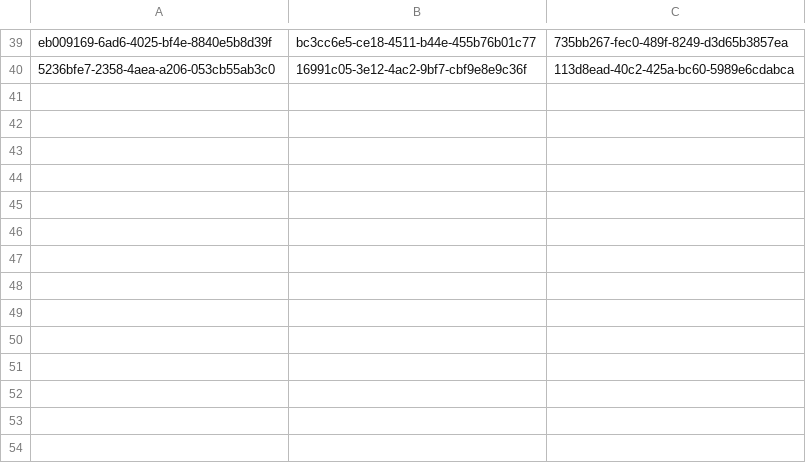
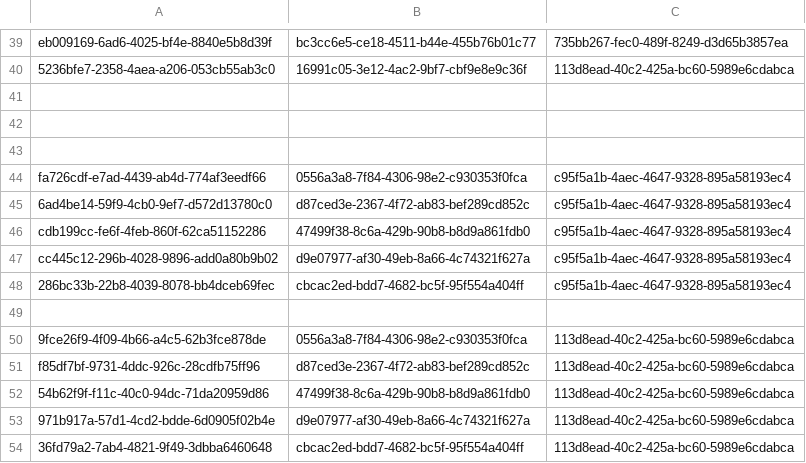
Before and after one commit to balachandhru-hub/main-backend-sila, a CSV file: src/Platform/Identity/Identity.Infrastructure/Migrations/RoleFeatureMapping.csv, drawn as a sheet; only a part is shown, gaps mark what is left out; the diff names each change by its address in the sheet, - before the commit and + after, or states it on an @@ line.

```diff
--- a/src/Platform/Identity/Identity.Infrastructure/Migrations/RoleFeatureMapping.csv
+++ b/src/Platform/Identity/Identity.Infrastructure/Migrations/RoleFeatureMapping.csv
+row 41: (empty)
+row 42: (empty)
+row 43: (empty)
+row 44: fa726cdf-e7ad-4439-ab4d-774af3eedf66 | 0556a3a8-7f84-4306-98e2-c930353f0fca | c95f5a1b-4aec-4647-9328-895a58193ec4
+row 45: 6ad4be14-59f9-4cb0-9ef7-d572d13780c0 | d87ced3e-2367-4f72-ab83-bef289cd852c | c95f5a1b-4aec-4647-9328-895a58193ec4
+row 46: cdb199cc-fe6f-4feb-860f-62ca51152286 | 47499f38-8c6a-429b-90b8-b8d9a861fdb0 | c95f5a1b-4aec-4647-9328-895a58193ec4
+row 47: cc445c12-296b-4028-9896-add0a80b9b02 | d9e07977-af30-49eb-8a66-4c74321f627a | c95f5a1b-4aec-4647-9328-895a58193ec4
+row 48: 286bc33b-22b8-4039-8078-bb4dceb69fec | cbcac2ed-bdd7-4682-bc5f-95f554a404ff | c95f5a1b-4aec-4647-9328-895a58193ec4
+row 49: (empty)
+row 50: 9fce26f9-4f09-4b66-a4c5-62b3fce878de | 0556a3a8-7f84-4306-98e2-c930353f0fca | 113d8ead-40c2-425a-bc60-5989e6cdabca
+row 51: f85df7bf-9731-4ddc-926c-28cdfb75ff96 | d87ced3e-2367-4f72-ab83-bef289cd852c | 113d8ead-40c2-425a-bc60-5989e6cdabca
+row 52: 54b62f9f-f11c-40c0-94dc-71da20959d86 | 47499f38-8c6a-429b-90b8-b8d9a861fdb0 | 113d8ead-40c2-425a-bc60-5989e6cdabca
+row 53: 971b917a-57d1-4cd2-bdde-6d0905f02b4e | d9e07977-af30-49eb-8a66-4c74321f627a | 113d8ead-40c2-425a-bc60-5989e6cdabca
+row 54: 36fd79a2-7ab4-4821-9f49-3dbba6460648 | cbcac2ed-bdd7-4682-bc5f-95f554a404ff | 113d8ead-40c2-425a-bc60-5989e6cdabca
```
Also changed, not shown: src/Platform/Identity/Identity.Infrastructure/Migrations/Feature.csv, 8 other files.
